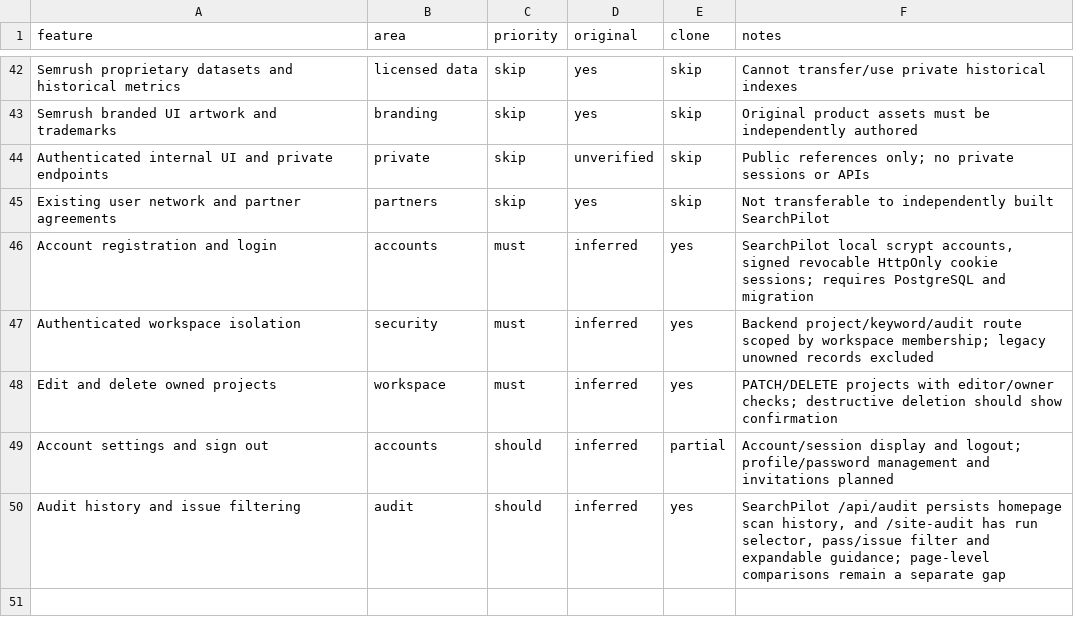
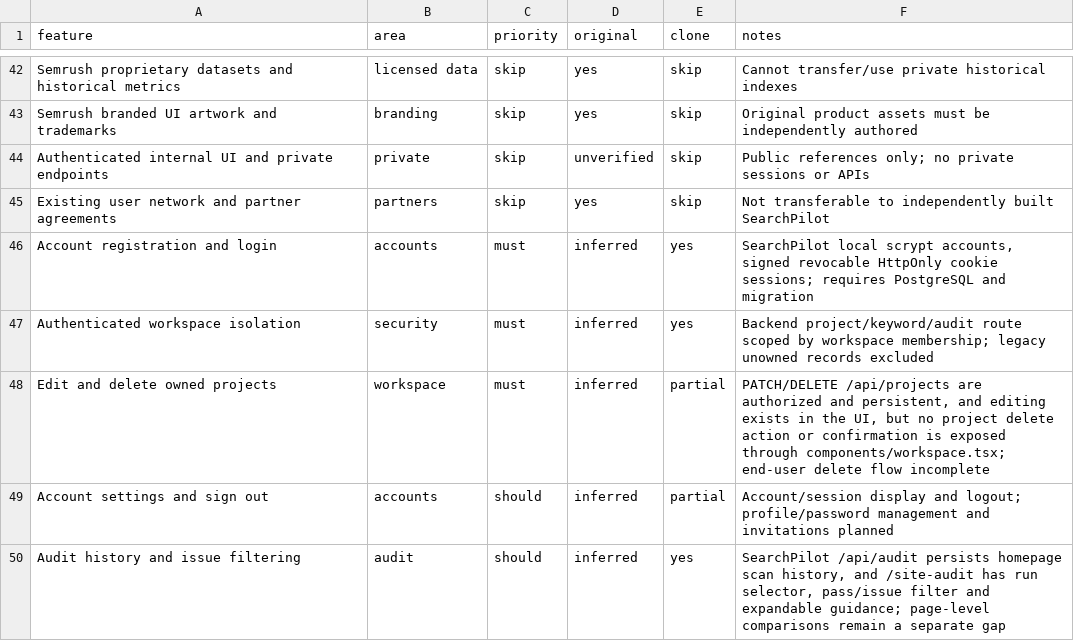
Before and after one commit to Rohit00112/SearchPilot, a CSV file: replica/features.csv, drawn as a sheet; only a part is shown, gaps mark what is left out.

```diff
--- a/replica/features.csv
+++ b/replica/features.csv
@@ -47,3 +47,3 @@ Account registration and login,accounts,must,inferred,yes,"SearchPilot local scr
 Authenticated workspace isolation,security,must,inferred,yes,Backend project/keyword/audit route scoped by workspace membership; legacy unowned records excluded
-Edit and delete owned projects,workspace,must,inferred,yes,PATCH/DELETE projects with editor/owner checks; destructive deletion should show confirmation
+Edit and delete owned projects,workspace,must,inferred,partial,"PATCH/DELETE /api/projects are authorized and persistent, and editing exists in the UI, but no project delete action or confirmation is exposed through components/workspace.tsx; end-user delete flow incomplete"
 Account settings and sign out,accounts,should,inferred,partial,Account/session display and logout; profile/password management and invitations planned
```
Also changed, not shown: 4 other files.
